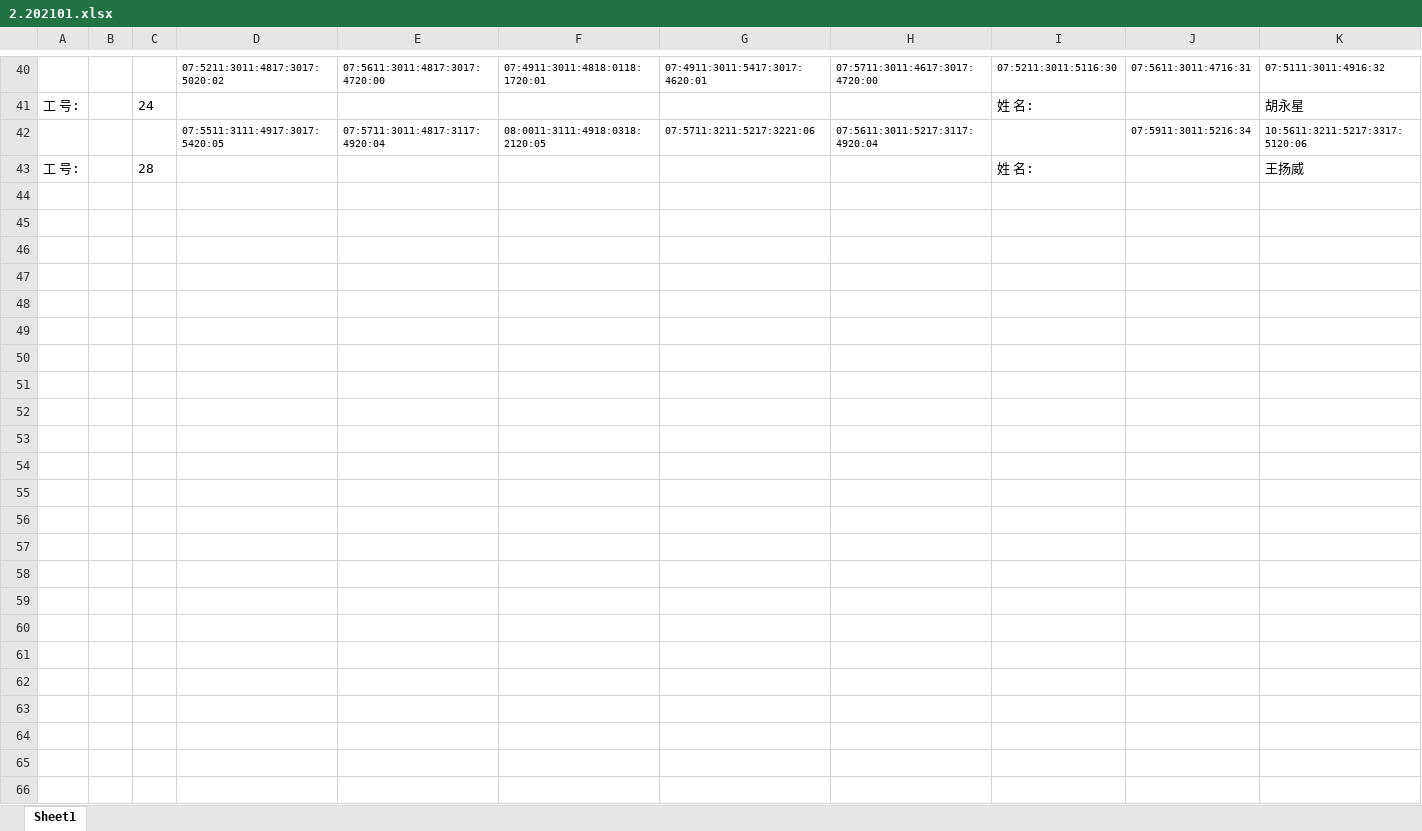
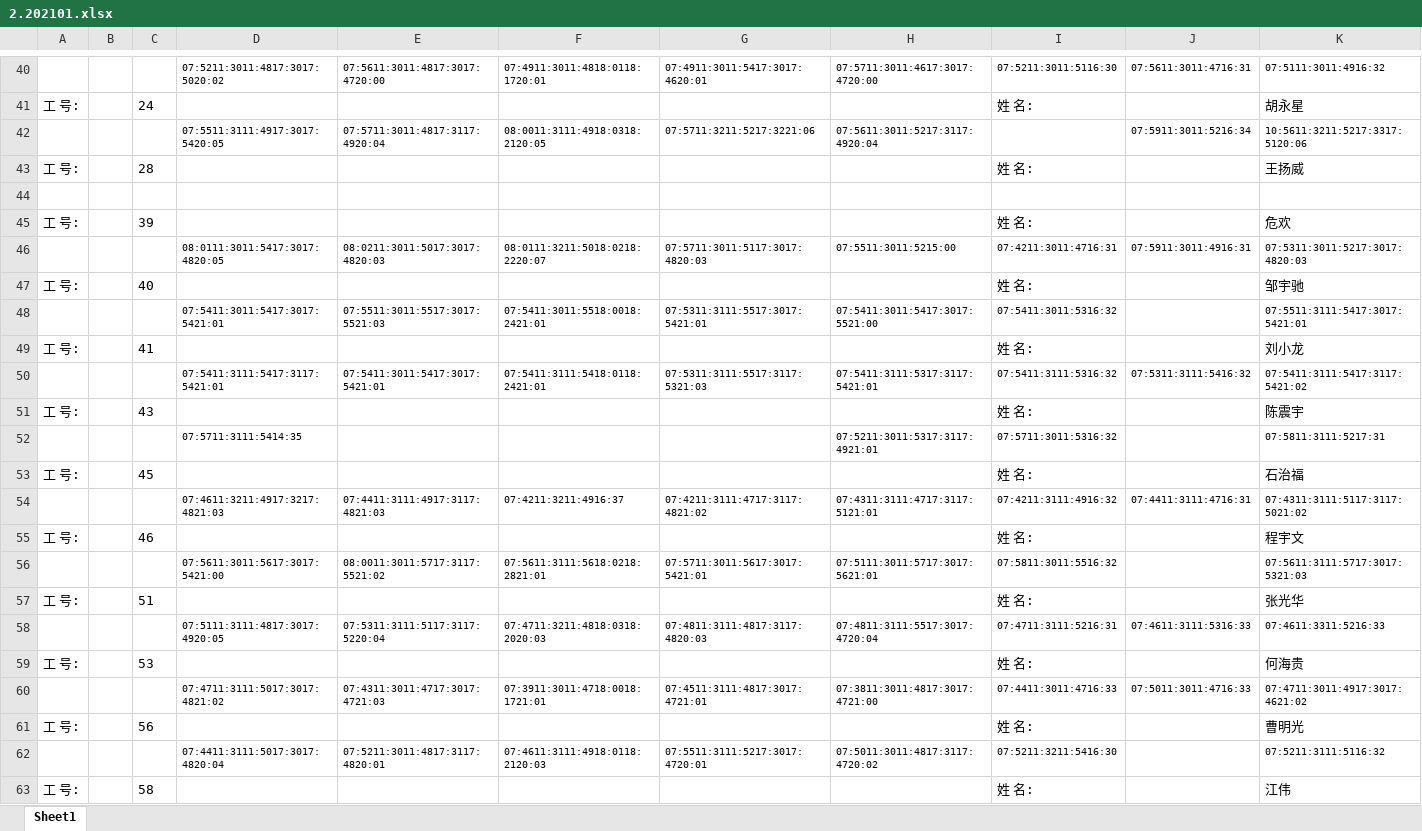
Before and after one commit to WSG88/oa, an Excel workbook: file/2.202101.xlsx, sheet Sheet1, drawn as a sheet; only a part is shown, gaps mark what is left out; values as stored, in another font and other column widths than the file's, no borders; rows hold the shown columns only; the diff covers the shown part only; the diff names each change by its address in the sheet, - before the commit and + after, or states it on an @@ line.

```diff
--- a/file/2.202101.xlsx (sheet Sheet1)
+++ b/file/2.202101.xlsx (sheet Sheet1)
+row 44: (empty)
+row 45: 工 号: |  | 39 |  |  |  |  |  | 姓 名: |  | 危欢
+row 46:  |  |  | 08:0111:3011:5417:3017:4820:05 | 08:0211:3011:5017:3017:4820:03 | 08:0111:3211:5018:0218:2220:07 | 07:5711:3011:5117:3017:4820:03 | 07:5511:3011:5215:00 | 07:4211:3011:4716:31 | 07:5911:3011:4916:31 | 07:5311:3011:5217:3017:4820:03
+row 47: 工 号: |  | 40 |  |  |  |  |  | 姓 名: |  | 邹宇驰
+row 48:  |  |  | 07:5411:3011:5417:3017:5421:01 | 07:5511:3011:5517:3017:5521:03 | 07:5411:3011:5518:0018:2421:01 | 07:5311:3111:5517:3017:5421:01 | 07:5411:3011:5417:3017:5521:00 | 07:5411:3011:5316:32 |  | 07:5511:3111:5417:3017:5421:01
+row 49: 工 号: |  | 41 |  |  |  |  |  | 姓 名: |  | 刘小龙
+row 50:  |  |  | 07:5411:3111:5417:3117:5421:01 | 07:5411:3011:5417:3017:5421:01 | 07:5411:3111:5418:0118:2421:01 | 07:5311:3111:5517:3117:5321:03 | 07:5411:3111:5317:3117:5421:01 | 07:5411:3111:5316:32 | 07:5311:3111:5416:32 | 07:5411:3111:5417:3117:5421:02
+row 51: 工 号: |  | 43 |  |  |  |  |  | 姓 名: |  | 陈震宇
+row 52:  |  |  | 07:5711:3111:5414:35 |  |  |  | 07:5211:3011:5317:3117:4921:01 | 07:5711:3011:5316:32 |  | 07:5811:3111:5217:31
+row 53: 工 号: |  | 45 |  |  |  |  |  | 姓 名: |  | 石治福
+row 54:  |  |  | 07:4611:3211:4917:3217:4821:03 | 07:4411:3111:4917:3117:4821:03 | 07:4211:3211:4916:37 | 07:4211:3111:4717:3117:4821:02 | 07:4311:3111:4717:3117:5121:01 | 07:4211:3111:4916:32 | 07:4411:3111:4716:31 | 07:4311:3111:5117:3117:5021:02
+row 55: 工 号: |  | 46 |  |  |  |  |  | 姓 名: |  | 程宇文
+row 56:  |  |  | 07:5611:3011:5617:3017:5421:00 | 08:0011:3011:5717:3117:5521:02 | 07:5611:3111:5618:0218:2821:01 | 07:5711:3011:5617:3017:5421:01 | 07:5111:3011:5717:3017:5621:01 | 07:5811:3011:5516:32 |  | 07:5611:3111:5717:3017:5321:03
+row 57: 工 号: |  | 51 |  |  |  |  |  | 姓 名: |  | 张光华
+row 58:  |  |  | 07:5111:3111:4817:3017:4920:05 | 07:5311:3111:5117:3117:5220:04 | 07:4711:3211:4818:0318:2020:03 | 07:4811:3111:4817:3117:4820:03 | 07:4811:3111:5517:3017:4720:04 | 07:4711:3111:5216:31 | 07:4611:3111:5316:33 | 07:4611:3311:5216:33
+row 59: 工 号: |  | 53 |  |  |  |  |  | 姓 名: |  | 何海贵
+row 60:  |  |  | 07:4711:3111:5017:3017:4821:02 | 07:4311:3011:4717:3017:4721:03 | 07:3911:3011:4718:0018:1721:01 | 07:4511:3111:4817:3017:4721:01 | 07:3811:3011:4817:3017:4721:00 | 07:4411:3011:4716:33 | 07:5011:3011:4716:33 | 07:4711:3011:4917:3017:4621:02
+row 61: 工 号: |  | 56 |  |  |  |  |  | 姓 名: |  | 曹明光
+row 62:  |  |  | 07:4411:3111:5017:3017:4820:04 | 07:5211:3011:4817:3117:4820:01 | 07:4611:3111:4918:0118:2120:03 | 07:5511:3111:5217:3017:4720:01 | 07:5011:3011:4817:3117:4720:02 | 07:5211:3211:5416:30 |  | 07:5211:3111:5116:32
+row 63: 工 号: |  | 58 |  |  |  |  |  | 姓 名: |  | 江伟
```
Also changed, not shown: 52 added rows elsewhere in this sheet, 37 other files.
